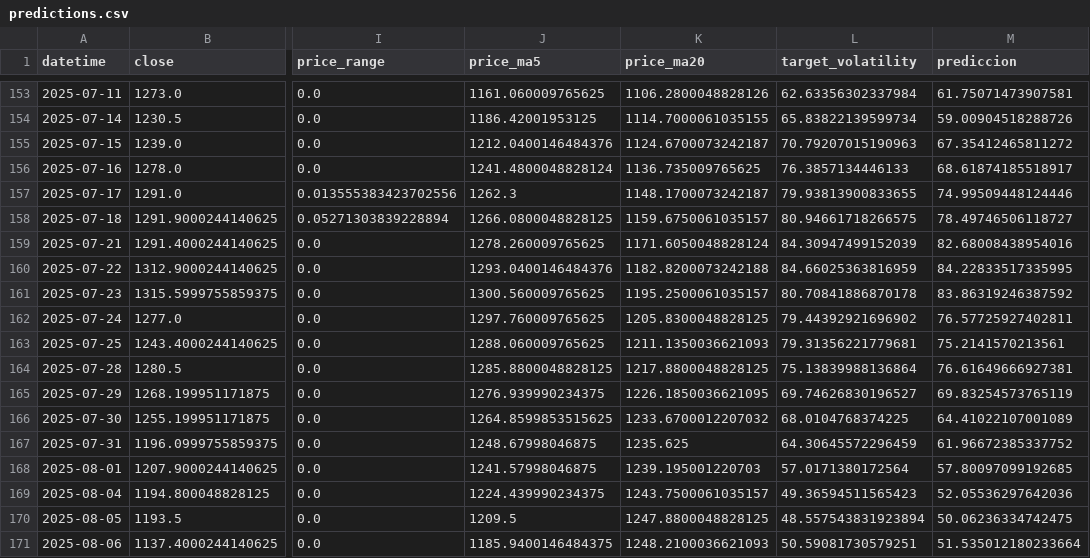
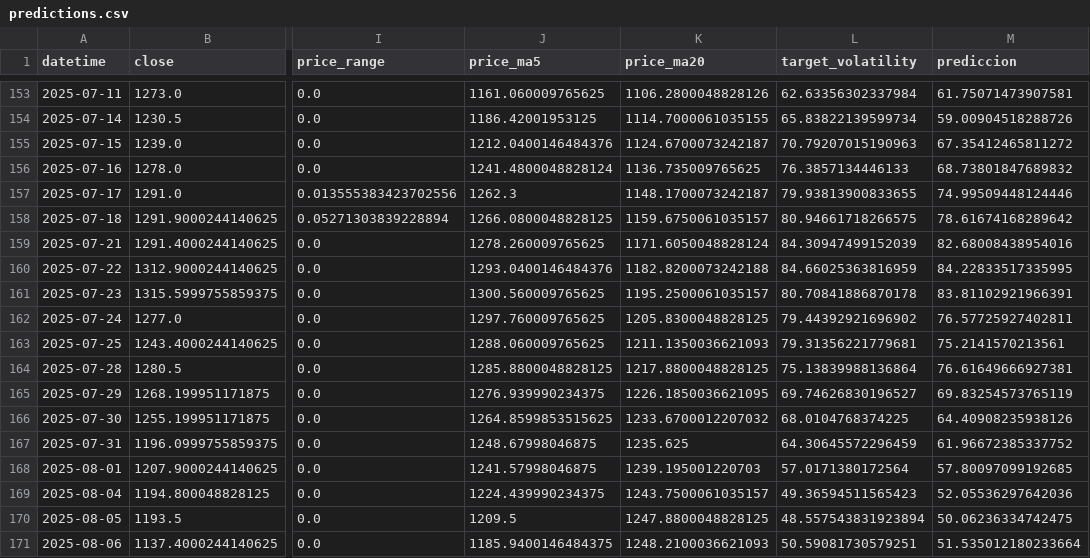
Before and after one commit to gedar1971/integrative_project_v, a CSV file: src/palladium/static/data/predictions.csv, drawn as a sheet; only a part is shown, gaps mark what is left out; the diff covers the shown part only; the diff names each change by its address in the sheet, - before the commit and + after, or states it on an @@ line.

```diff
--- a/src/palladium/static/data/predictions.csv
+++ b/src/palladium/static/data/predictions.csv
-M156 (prediccion): 68.61874185518917
+M156 (prediccion): 68.73801847689832
-M158 (prediccion): 78.49746506118727
+M158 (prediccion): 78.61674168289642
-M161 (prediccion): 83.86319246387592
+M161 (prediccion): 83.81102921966391
-M166 (prediccion): 64.41022107001089
+M166 (prediccion): 64.40908235938126
```
Also changed, not shown: 16 edited cells elsewhere in this file, src/palladium/static/data/historical.csv, 3 other files.
